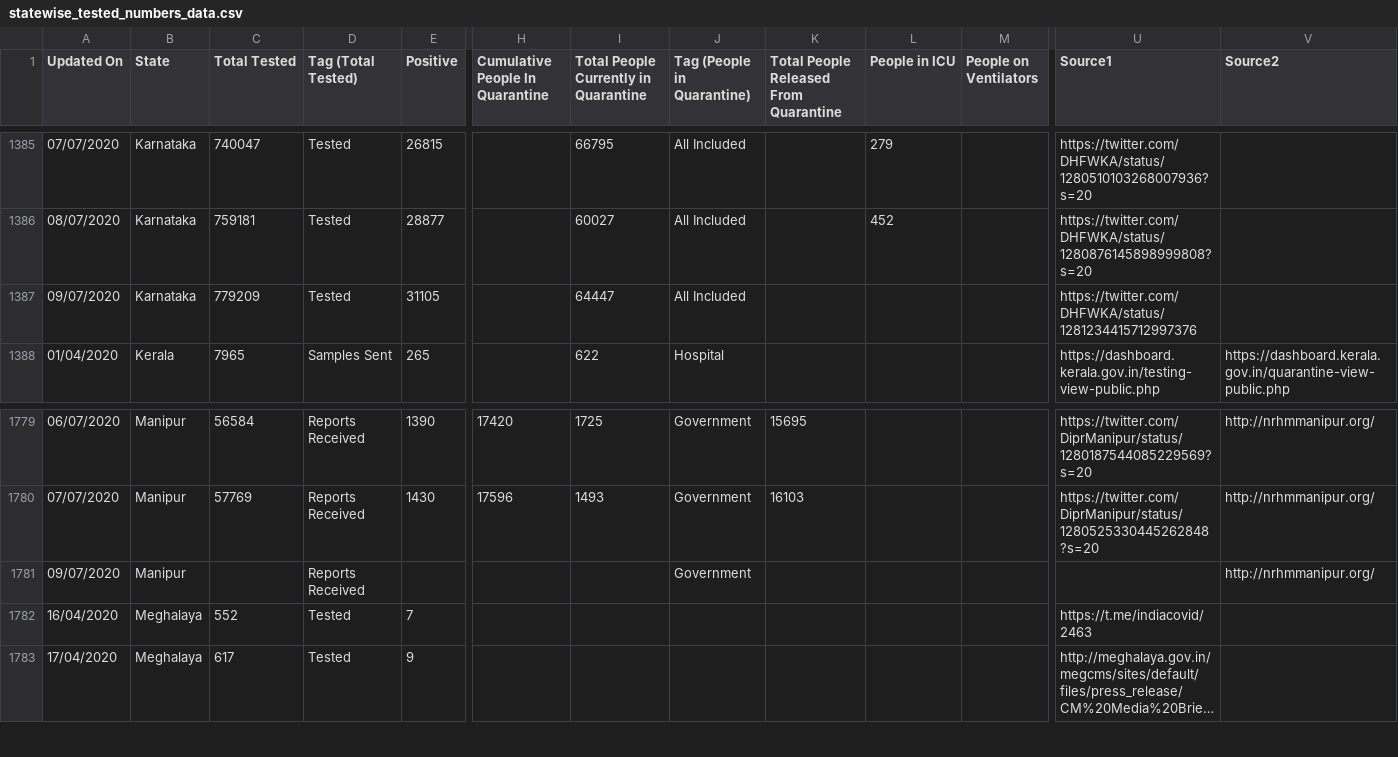
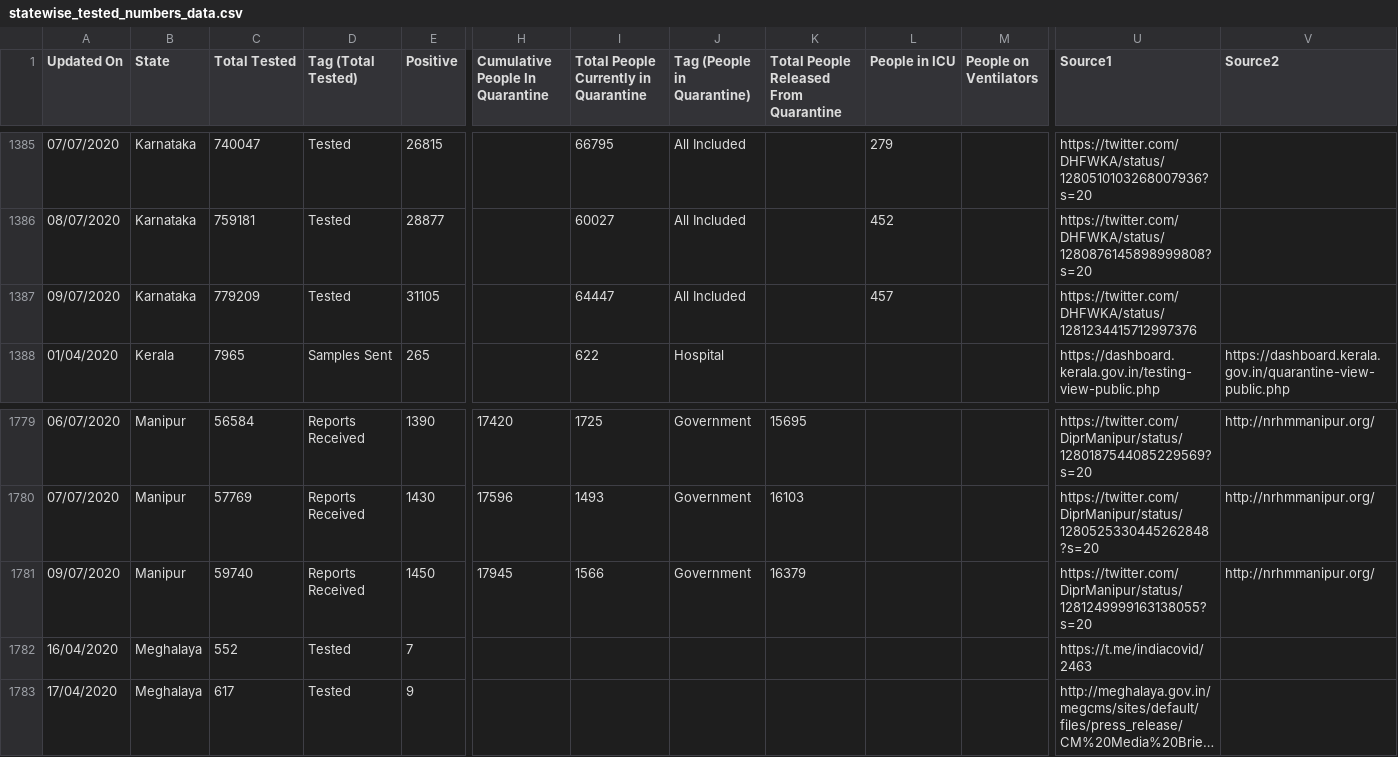
Before and after one commit to maaz619/api, a CSV file: csv/2020-07-09/statewise_tested_numbers_data.csv, drawn as a sheet; only a part is shown, gaps mark what is left out; long unchanged cells end in …; removed rows and columns are numbered as before the commit, all else as after; rows hold the shown columns only; the diff names each change by its address in the sheet, - before the commit and + after, or states it on an @@ line.

Commit message:
data updated on - Thu Jul  9 15:57:28 UTC 2020

```diff
--- a/csv/2020-07-09/statewise_tested_numbers_data.csv
+++ b/csv/2020-07-09/statewise_tested_numbers_data.csv
-L1387 (People in ICU): (empty)
+L1387 (People in ICU): 457
-row 1781: 09/07/2020 | Manipur |  | Reports Received |  |  |  | Government |  |  |  |  | http://nrhmmanipur.org/
+row 1781: 09/07/2020 | Manipur | 59740 | Reports Received | 1450 | 17945 | 1566 | Government | 16379 |  |  | https://twitter.com/DiprManipur/status/1281249999163138055?s=20 | http://nrhmmanipur.org/
```
Also changed, not shown: csv/2020-07-09/state_wise.csv, csv/latest/state_wise.csv, 40 other files.
